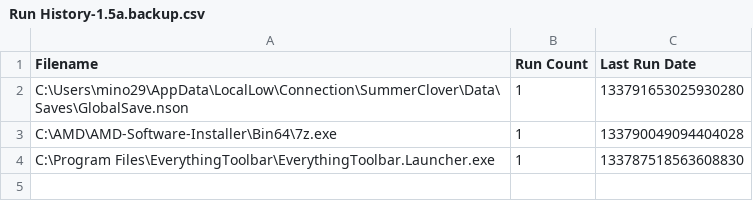
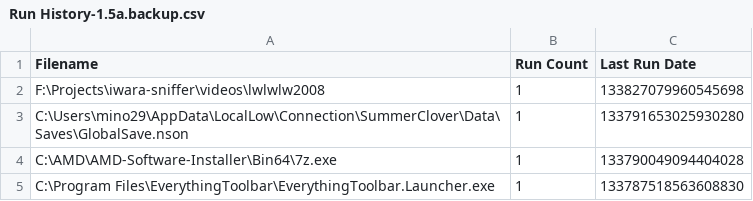
Before and after one commit to mino29/dotfiles, a CSV file: windows/everything/Run History-1.5a.backup.csv, drawn as a sheet; the diff names each change by its address in the sheet, - before the commit and + after, or states it on an @@ line.

```diff
--- a/windows/everything/Run History-1.5a.backup.csv
+++ b/windows/everything/Run History-1.5a.backup.csv
+row 2: F:\Projects\iwara-sniffer\videos\lwlwlw2008 | 1 | 133827079960545698
```
Also changed, not shown: windows/everything/Search History-1.5a.backup.csv, 8 other files.
